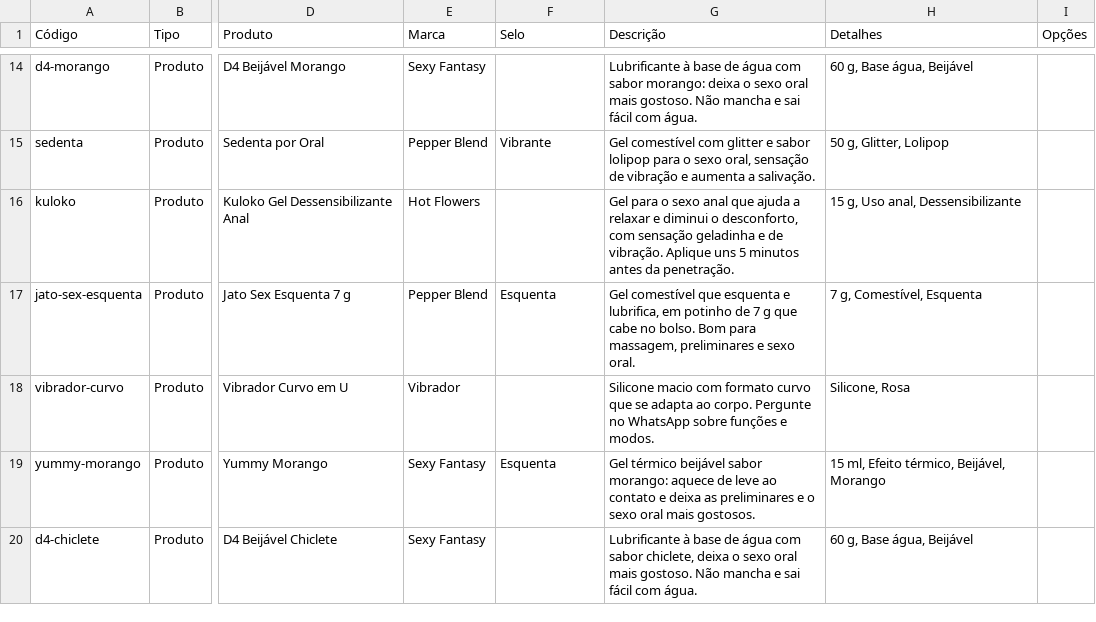
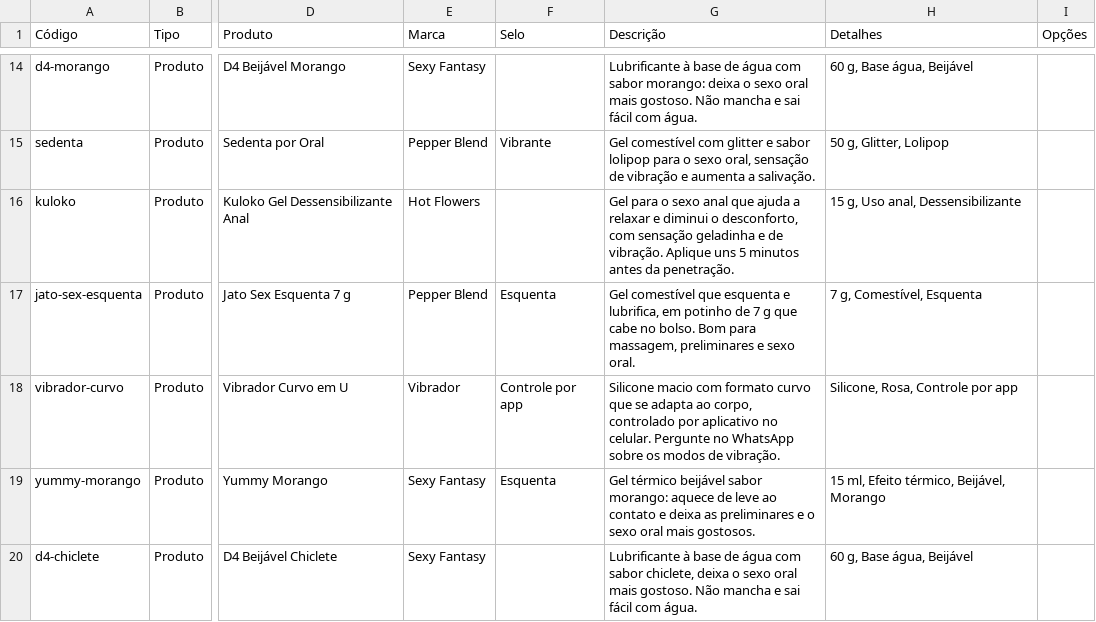
Before and after one commit to barros-pedro/ousemais-catalogo, a CSV file: _fonte/dados/catalogo.csv, drawn as a sheet; only a part is shown, gaps mark what is left out; the diff names each change by its address in the sheet, - before the commit and + after, or states it on an @@ line.

```diff
--- a/_fonte/dados/catalogo.csv
+++ b/_fonte/dados/catalogo.csv
-F18 (Selo): (empty)
+F18 (Selo): Controle por app
-G18 (Descrição): …adapta ao corpo. Pergunte no WhatsApp sobre funções e modos.
+G18 (Descrição): …adapta ao corpo, controlado por aplicativo no celular. Pergunte no WhatsApp sobre os modos de vibração.
-H18 (Detalhes): Silicone, Rosa
+H18 (Detalhes): Silicone, Rosa, Controle por app
```
Also changed, not shown: dados/catalogo.csv, 10 other files.
